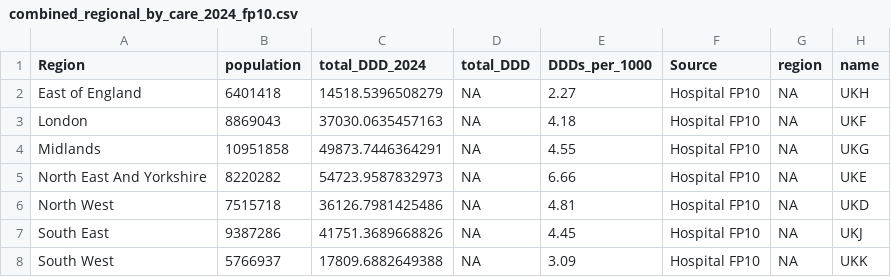
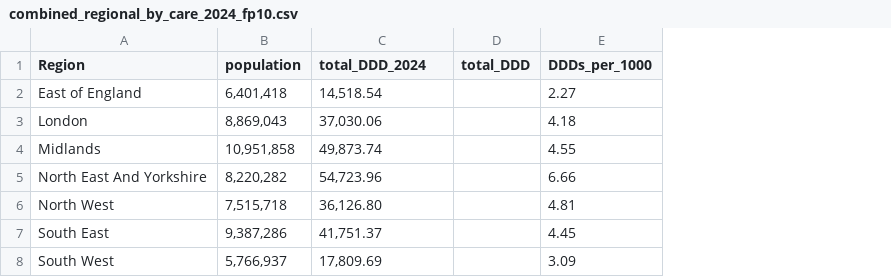
Before and after one commit to bennettoxford/lithium_project25, a CSV file: output/data/combined_regional_by_care_2024_fp10.csv, drawn as a sheet; the diff names each change by its address in the sheet, - before the commit and + after, or states it on an @@ line.

```diff
--- a/output/data/combined_regional_by_care_2024_fp10.csv
+++ b/output/data/combined_regional_by_care_2024_fp10.csv
-column F (Source), rows 2-8: all Hospital FP10
-column G (region), rows 2-8: all NA
-column H (name), rows 2-8: UKH | UKF | UKG | UKE | UKD | UKJ | UKK
-B2 (population): 6401418
+B2 (population): 6,401,418
-C2 (total_DDD_2024): 14518.5396508279
+C2 (total_DDD_2024): 14,518.54
-D2:D8 (total_DDD): NA
+D2:D8 (total_DDD): (empty)
-B3 (population): 8869043
+B3 (population): 8,869,043
-C3 (total_DDD_2024): 37030.0635457163
+C3 (total_DDD_2024): 37,030.06
-B4 (population): 10951858
+B4 (population): 10,951,858
-C4 (total_DDD_2024): 49873.7446364291
+C4 (total_DDD_2024): 49,873.74
-B5 (population): 8220282
+B5 (population): 8,220,282
-C5 (total_DDD_2024): 54723.9587832973
+C5 (total_DDD_2024): 54,723.96
-B6 (population): 7515718
+B6 (population): 7,515,718
-C6 (total_DDD_2024): 36126.7981425486
+C6 (total_DDD_2024): 36,126.80
-B7 (population): 9387286
+B7 (population): 9,387,286
-C7 (total_DDD_2024): 41751.3689668826
+C7 (total_DDD_2024): 41,751.37
-B8 (population): 5766937
+B8 (population): 5,766,937
-C8 (total_DDD_2024): 17809.6882649388
+C8 (total_DDD_2024): 17,809.69
```
Also changed, not shown: output/data/combined_regional_by_care_2024.csv, output/data/combined_regional_by_care_2024_primary.csv, 2 other files.
